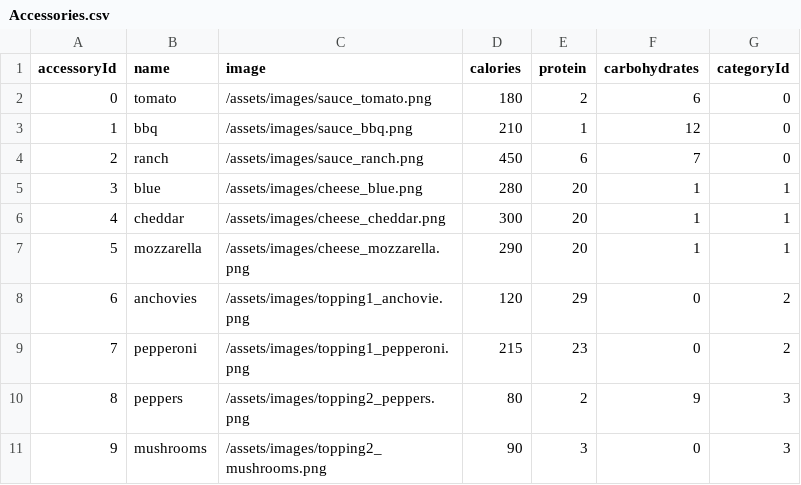
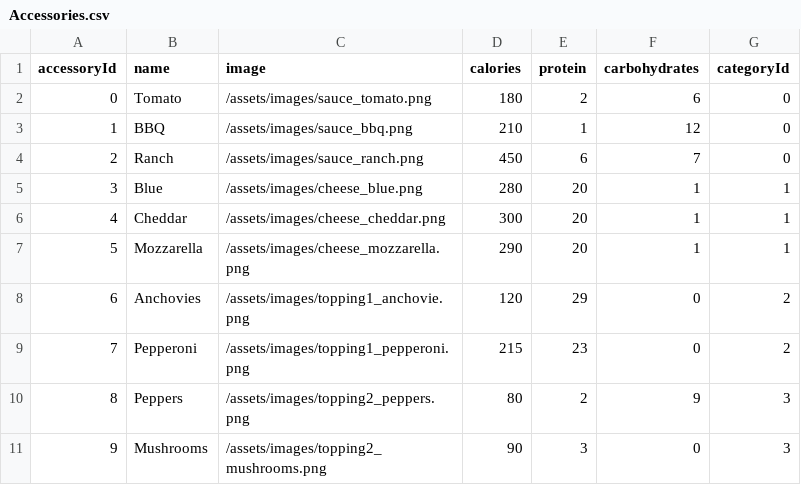
Before and after one commit to viceroy-4711/4711-PizzaApp-TeamRepo, a CSV file: data/Accessories.csv, drawn as a sheet.

```diff
--- a/data/Accessories.csv
+++ b/data/Accessories.csv
@@ -1,11 +1,11 @@
 accessoryId,name,image,calories,protein,carbohydrates,categoryId
-0,tomato,/assets/images/sauce_tomato.png,180,2,6,0
-1,bbq,/assets/images/sauce_bbq.png,210,1,12,0
-2,ranch,/assets/images/sauce_ranch.png,450,6,7,0
-3,blue,/assets/images/cheese_blue.png,280,20,1,1
-4,cheddar,/assets/images/cheese_cheddar.png,300,20,1,1
-5,mozzarella,/assets/images/cheese_mozzarella.png,290,20,1,1
-6,anchovies,/assets/images/topping1_anchovie.png,120,29,0,2
-7,pepperoni,/assets/images/topping1_pepperoni.png,215,23,0,2
-8,peppers,/assets/images/topping2_peppers.png,80,2,9,3
-9,mushrooms,/assets/images/topping2_mushrooms.png,90,3,0,3
+0,Tomato,/assets/images/sauce_tomato.png,180,2,6,0
+1,BBQ,/assets/images/sauce_bbq.png,210,1,12,0
+2,Ranch,/assets/images/sauce_ranch.png,450,6,7,0
+3,Blue,/assets/images/cheese_blue.png,280,20,1,1
+4,Cheddar,/assets/images/cheese_cheddar.png,300,20,1,1
+5,Mozzarella,/assets/images/cheese_mozzarella.png,290,20,1,1
+6,Anchovies,/assets/images/topping1_anchovie.png,120,29,0,2
+7,Pepperoni,/assets/images/topping1_pepperoni.png,215,23,0,2
+8,Peppers,/assets/images/topping2_peppers.png,80,2,9,3
+9,Mushrooms,/assets/images/topping2_mushrooms.png,90,3,0,3
```
Also changed, not shown: 5 other files.
